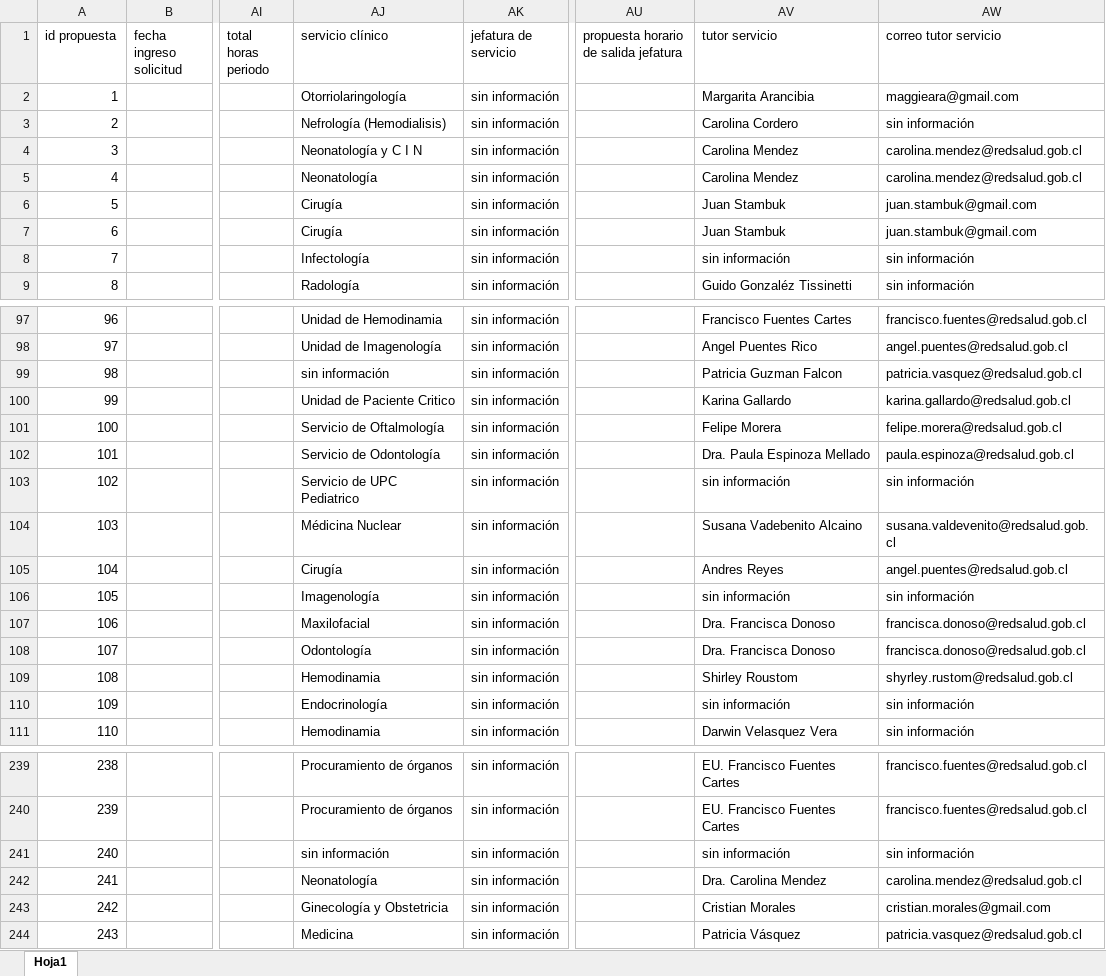
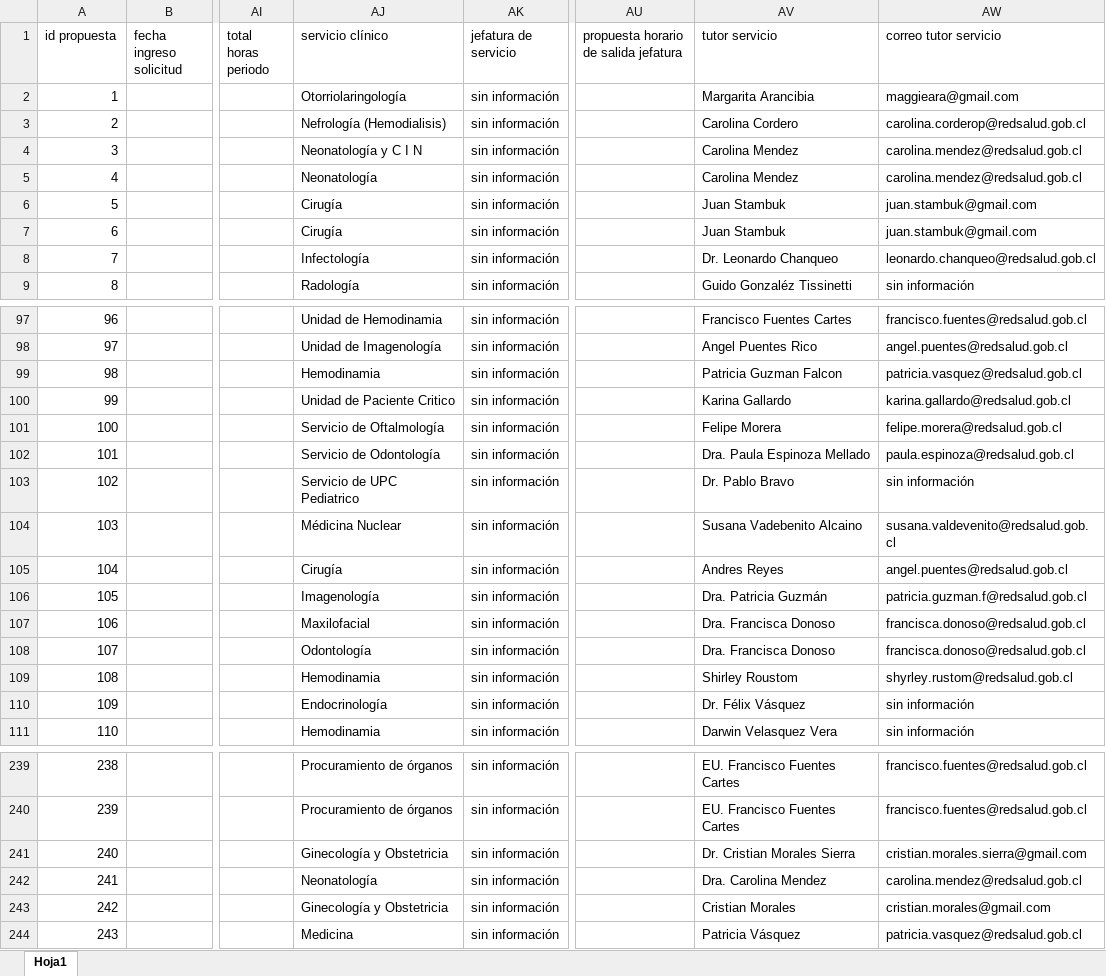
Before and after one commit to frosalesl/Plataforma-Pasantias, an Excel workbook: 1- BB.DD. PASANTÍAS/Propuesta Pasantías.xlsx, sheet Hoja1, drawn as a sheet; only a part is shown, gaps mark what is left out; values as stored, in another font and other column widths than the file's, no cell formats; the diff covers the shown part only; the diff names each change by its address in the sheet, - before the commit and + after, or states it on an @@ line.

```diff
--- a/1- BB.DD. PASANTÍAS/Propuesta Pasantías.xlsx (sheet Hoja1)
+++ b/1- BB.DD. PASANTÍAS/Propuesta Pasantías.xlsx (sheet Hoja1)
-AW3 (correo tutor servicio): sin información
+AW3 (correo tutor servicio): carolina.corderop@redsalud.gob.cl
-AV8 (tutor servicio): sin información
+AV8 (tutor servicio): Dr. Leonardo Chanqueo
-AW8 (correo tutor servicio): sin información
+AW8 (correo tutor servicio): leonardo.chanqueo@redsalud.gob.cl
-AJ99 (servicio clínico): sin información
+AJ99 (servicio clínico): Hemodinamia
-AV103 (tutor servicio): sin información
+AV103 (tutor servicio): Dr. Pablo Bravo
-AV106 (tutor servicio): sin información
+AV106 (tutor servicio): Dra. Patricia Guzmán
-AW106 (correo tutor servicio): sin información
+AW106 (correo tutor servicio): patricia.guzman.f@redsalud.gob.cl
-AV110 (tutor servicio): sin información
+AV110 (tutor servicio): Dr. Félix Vásquez
-AJ241 (servicio clínico): sin información
+AJ241 (servicio clínico): Ginecología y Obstetricia
-AV241 (tutor servicio): sin información
+AV241 (tutor servicio): Dr. Cristian Morales Sierra
-AW241 (correo tutor servicio): sin información
+AW241 (correo tutor servicio): cristian.morales.sierra@gmail.com
```
Also changed, not shown: 30 edited cells elsewhere in this sheet, cell formats.
